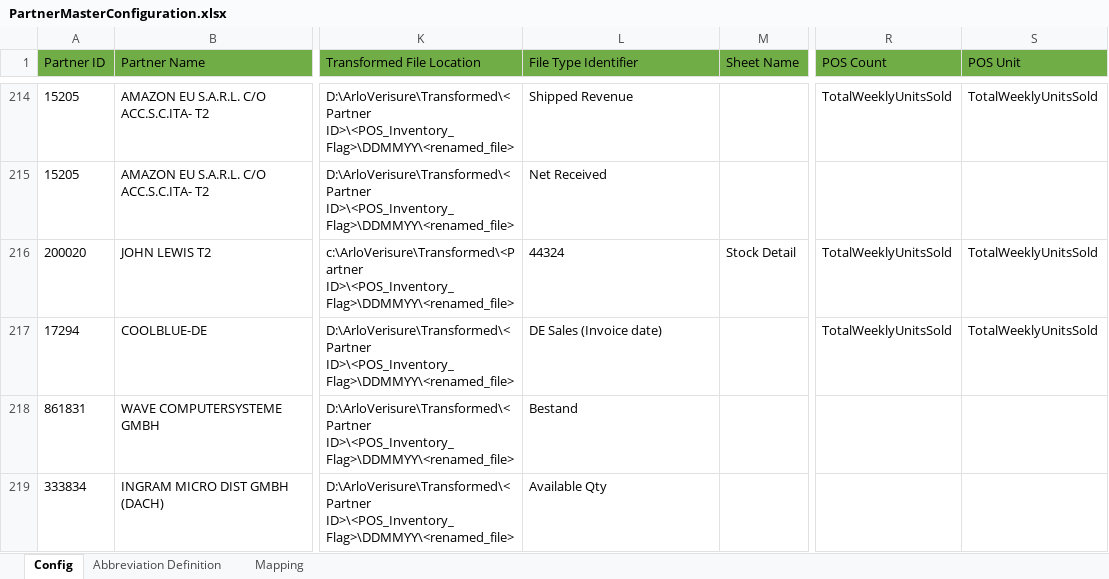
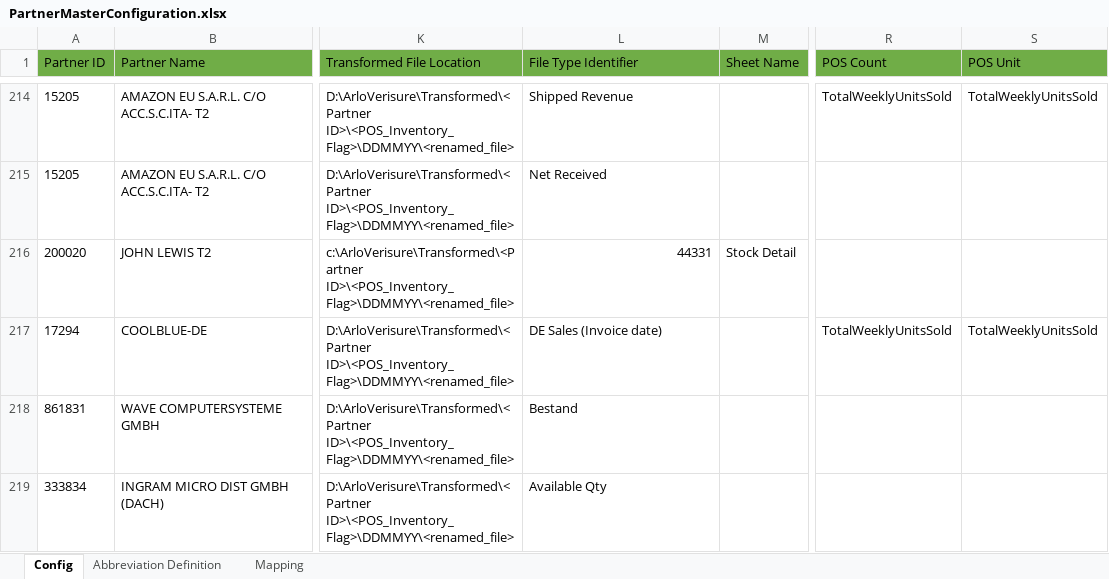
Before and after one commit to alernkn247/PartnerConfiguration, an Excel workbook: PartnerMasterConfiguration.xlsx, sheet Config, drawn as a sheet; only a part is shown, gaps mark what is left out; values as stored, in another font and other column widths than the file's, no borders; conditional formats not drawn; the diff names each change by its address in the sheet, - before the commit and + after, or states it on an @@ line.

Commit message:
update

```diff
--- a/PartnerMasterConfiguration.xlsx (sheet Config)
+++ b/PartnerMasterConfiguration.xlsx (sheet Config)
-L216 (File Type Identifier): 44324
+L216 (File Type Identifier): 44331
-L216 alignment: left
+L216 alignment: right
-R216 (POS Count): TotalWeeklyUnitsSold
+R216 (POS Count): (empty)
-S216 (POS Unit): TotalWeeklyUnitsSold
+S216 (POS Unit): (empty)
```
